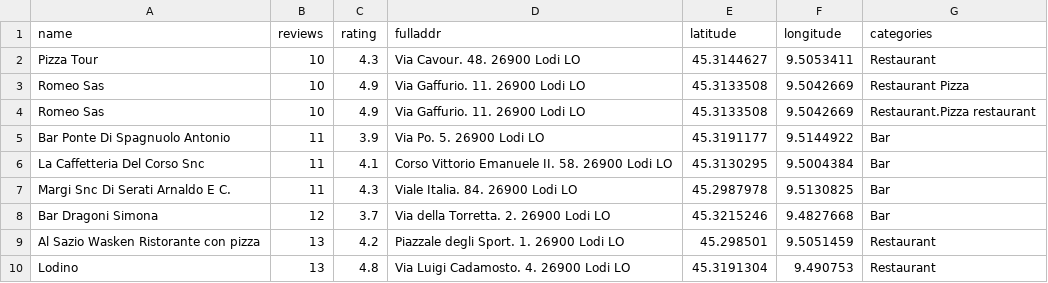
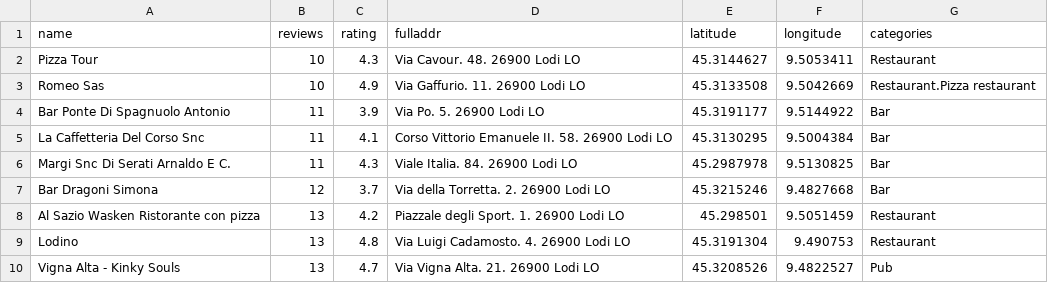
Before and after one commit to EdwardBramus/EdwardBramus.github.io, a CSV file: PostiLodi.csv, drawn as a sheet; only a part is shown; the shorter side is filled out with more unchanged rows.

```diff
--- a/PostiLodi.csv
+++ b/PostiLodi.csv
@@ -2,3 +2,2 @@ name,reviews,rating,fulladdr,latitude,longitude,categories
 Pizza Tour,10,4.3,Via Cavour. 48. 26900 Lodi LO,45.3144627,9.5053411,Restaurant
-Romeo Sas,10,4.9,Via Gaffurio. 11. 26900 Lodi LO,45.3133508,9.5042669,Restaurant Pizza
 Romeo Sas,10,4.9,Via Gaffurio. 11. 26900 Lodi LO,45.3133508,9.5042669,Restaurant.Pizza restaurant
```
Also changed, not shown: 2 other files.
